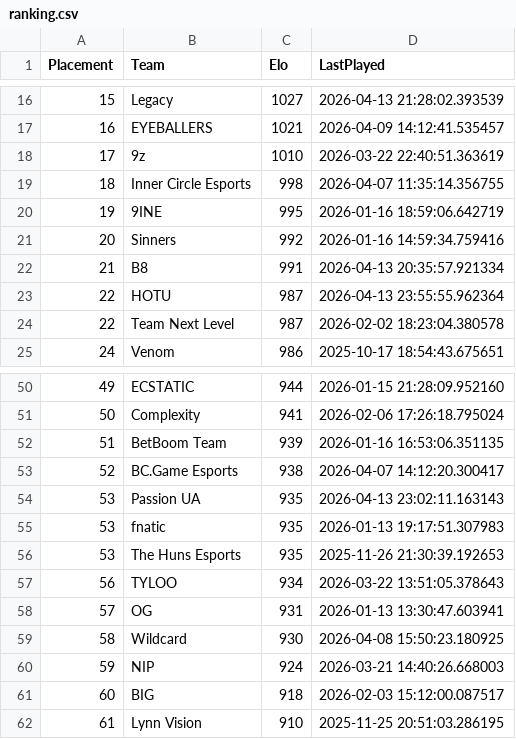
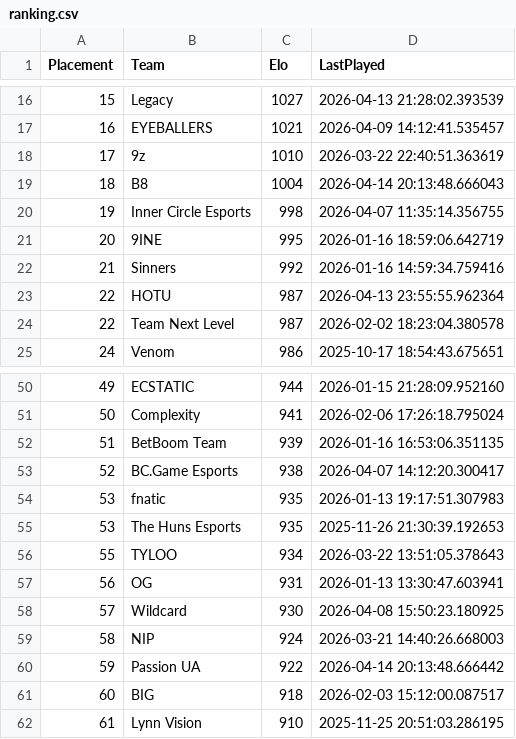
Before and after one commit to OnlinEGD/cs-ranking, a CSV file: ranking.csv, drawn as a sheet; only a part is shown, gaps mark what is left out.

```diff
--- a/ranking.csv
+++ b/ranking.csv
@@ -18,6 +18,6 @@ Placement,Team,Elo,LastPlayed
 17,9z,1010,2026-03-22 22:40:51.363619
-18,Inner Circle Esports,998,2026-04-07 11:35:14.356755
-19,9INE,995,2026-01-16 18:59:06.642719
-20,Sinners,992,2026-01-16 14:59:34.759416
-21,B8,991,2026-04-13 20:35:57.921334
+18,B8,1004,2026-04-14 20:13:48.666043
+19,Inner Circle Esports,998,2026-04-07 11:35:14.356755
+20,9INE,995,2026-01-16 18:59:06.642719
+21,Sinners,992,2026-01-16 14:59:34.759416
 22,HOTU,987,2026-04-13 23:55:55.962364
@@ -53,9 +53,9 @@ Placement,Team,Elo,LastPlayed
 52,BC.Game Esports,938,2026-04-07 14:12:20.300417
-53,Passion UA,935,2026-04-13 23:02:11.163143
 53,fnatic,935,2026-01-13 19:17:51.307983
 53,The Huns Esports,935,2025-11-26 21:30:39.192653
-56,TYLOO,934,2026-03-22 13:51:05.378643
-57,OG,931,2026-01-13 13:30:47.603941
-58,Wildcard,930,2026-04-08 15:50:23.180925
-59,NIP,924,2026-03-21 14:40:26.668003
+55,TYLOO,934,2026-03-22 13:51:05.378643
+56,OG,931,2026-01-13 13:30:47.603941
+57,Wildcard,930,2026-04-08 15:50:23.180925
+58,NIP,924,2026-03-21 14:40:26.668003
+59,Passion UA,922,2026-04-14 20:13:48.666442
 60,BIG,918,2026-02-03 15:12:00.087517
```
Also changed, not shown: processed_matches.csv.
